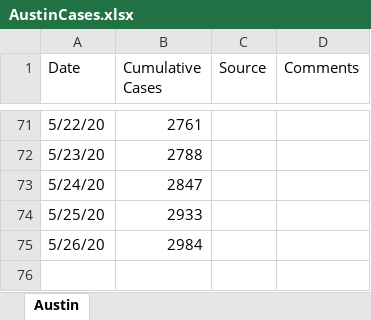
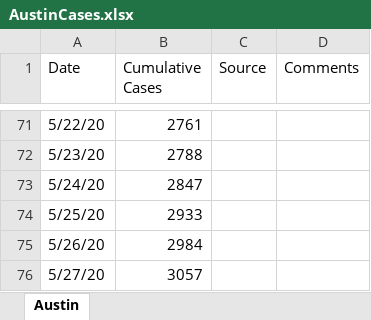
Before and after one commit to manar-c/covid19intexas, an Excel workbook: AustinCases.xlsx, sheet Austin, drawn as a sheet; only a part is shown, gaps mark what is left out; values as stored, in another font and other column widths than the file's, no borders; the diff names each change by its address in the sheet, - before the commit and + after, or states it on an @@ line.

```diff
--- a/AustinCases.xlsx (sheet Austin)
+++ b/AustinCases.xlsx (sheet Austin)
+row 76: 5/27/20 | 3057
```
Also changed, not shown: 4 other files.
